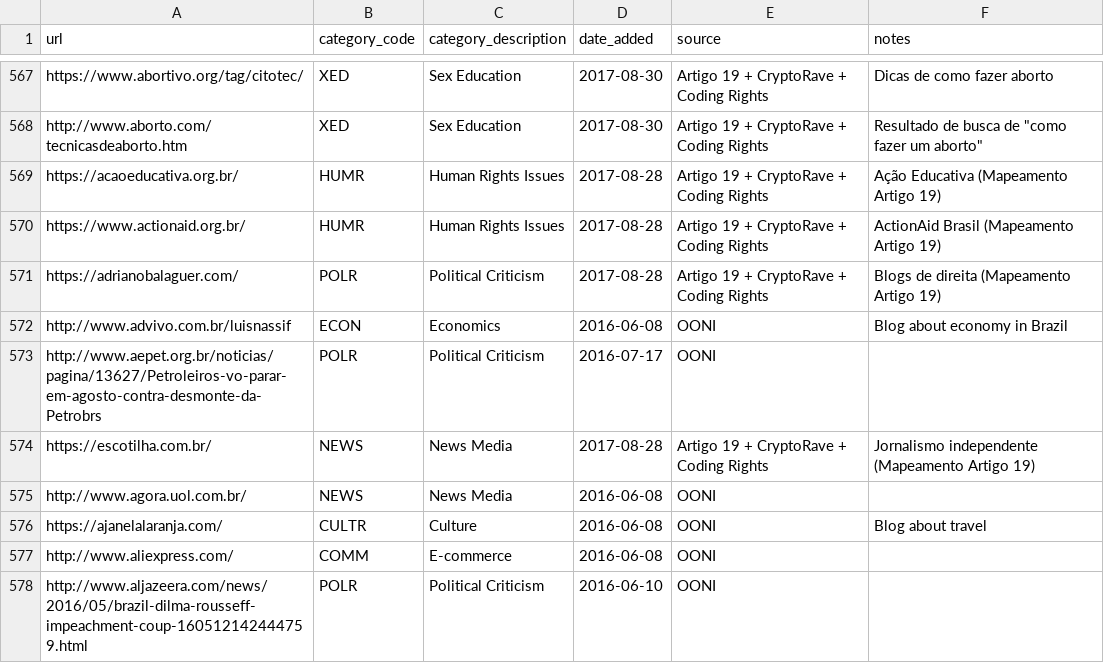
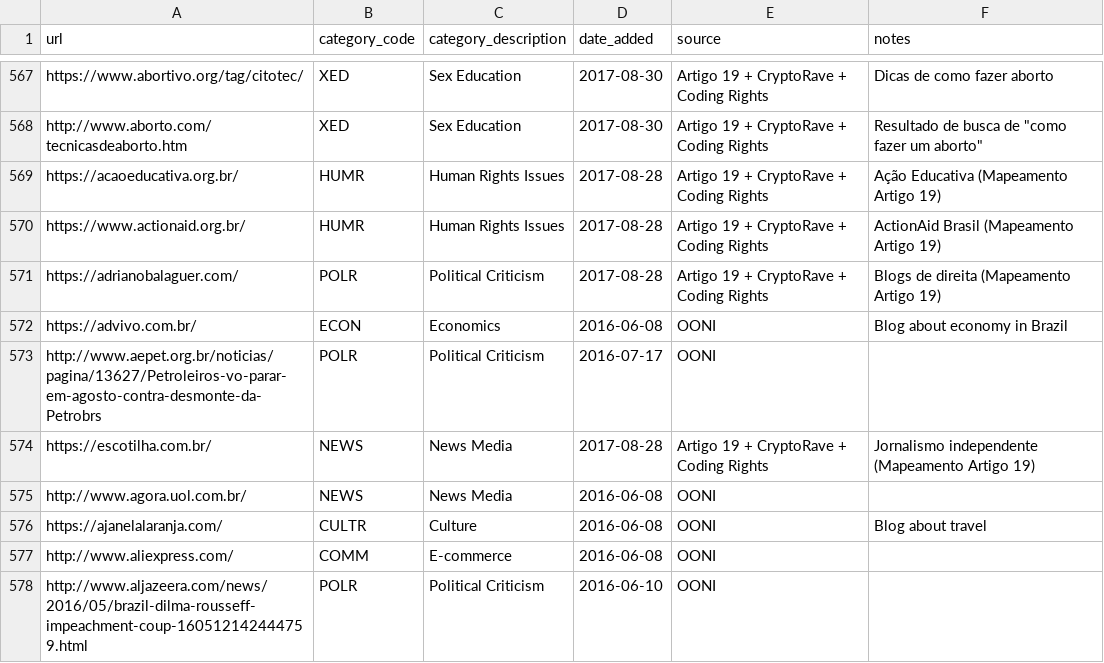
Before and after one commit to ooni/test-lists, a CSV file: lists/br.csv, drawn as a sheet; only a part is shown, gaps mark what is left out.

Commit message:
Updated URL

```diff
--- a/lists/br.csv
+++ b/lists/br.csv
@@ -571,3 +571,3 @@ https://www.actionaid.org.br/,HUMR,Human Rights Issues,2017-08-28,Artigo 19 + Cr
 https://adrianobalaguer.com/,POLR,Political Criticism,2017-08-28,Artigo 19 + CryptoRave + Coding Rights,Blogs de direita (Mapeamento Artigo 19)
-http://www.advivo.com.br/luisnassif,ECON,Economics,2016-06-08,OONI,Blog about economy in Brazil
+https://advivo.com.br/,ECON,Economics,2016-06-08,OONI,Blog about economy in Brazil
 http://www.aepet.org.br/noticias/pagina/13627/Petroleiros-vo-parar-em-agosto-contra-desmonte-da-Petrobrs,POLR,Political Criticism,2016-07-17,OONI,
```
